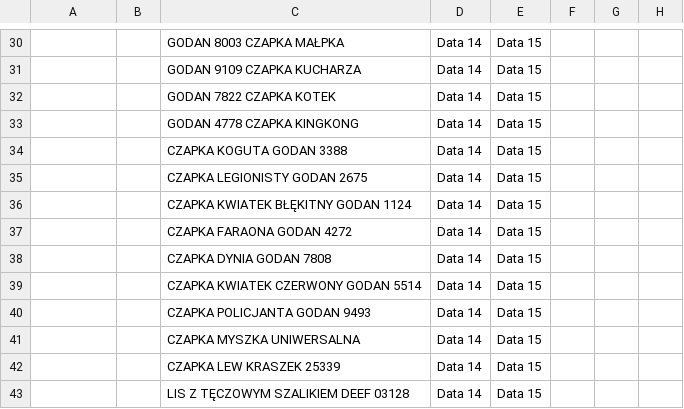
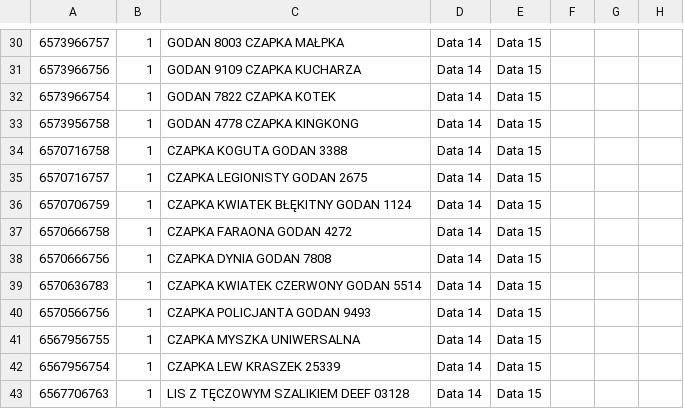
Before and after one commit to mmikita/allegroToCSVPresta, a CSV file: demosaved.csv, drawn as a sheet; only a part is shown, gaps mark what is left out; the diff covers the shown part only; the diff names each change by its address in the sheet, - before the commit and + after, or states it on an @@ line.

```diff
--- a/demosaved.csv
+++ b/demosaved.csv
-A30: (empty)
+A30: 6573966757
-B30:B43: (empty)
+B30:B43: 1
-A31: (empty)
+A31: 6573966756
-A32: (empty)
+A32: 6573966754
-A33: (empty)
+A33: 6573956758
-A34: (empty)
+A34: 6570716758
-A35: (empty)
+A35: 6570716757
-A36: (empty)
+A36: 6570706759
-A37: (empty)
+A37: 6570666758
-A38: (empty)
+A38: 6570666756
-A39: (empty)
+A39: 6570636783
-A40: (empty)
+A40: 6570566756
-A41: (empty)
+A41: 6567956755
-A42: (empty)
+A42: 6567956754
-A43: (empty)
+A43: 6567706763
```
Also changed, not shown: 56 edited cells elsewhere in this file, 1 other file.
